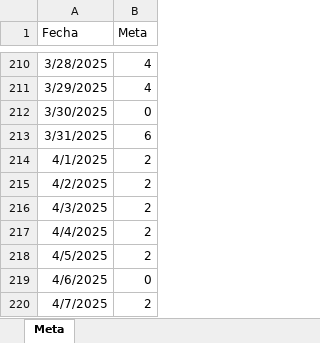
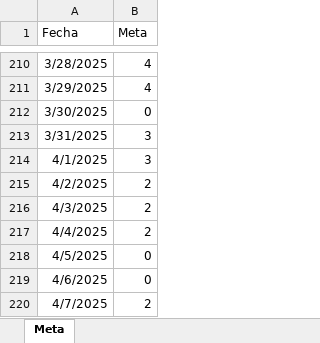
Before and after one commit to Milene29/DASHBOARD_VENTAS, an Excel workbook: Pagos_Meta.xlsx, sheet Meta, drawn as a sheet; only a part is shown, gaps mark what is left out; values as stored, in another font and other column widths than the file's, no borders; the diff names each change by its address in the sheet, - before the commit and + after, or states it on an @@ line.

Commit message:
Add files via upload

```diff
--- a/Pagos_Meta.xlsx (sheet Meta)
+++ b/Pagos_Meta.xlsx (sheet Meta)
-B213 (Meta): 6
+B213 (Meta): 3
-B214 (Meta): 2
+B214 (Meta): 3
-B218 (Meta): 2
+B218 (Meta): 0
```
